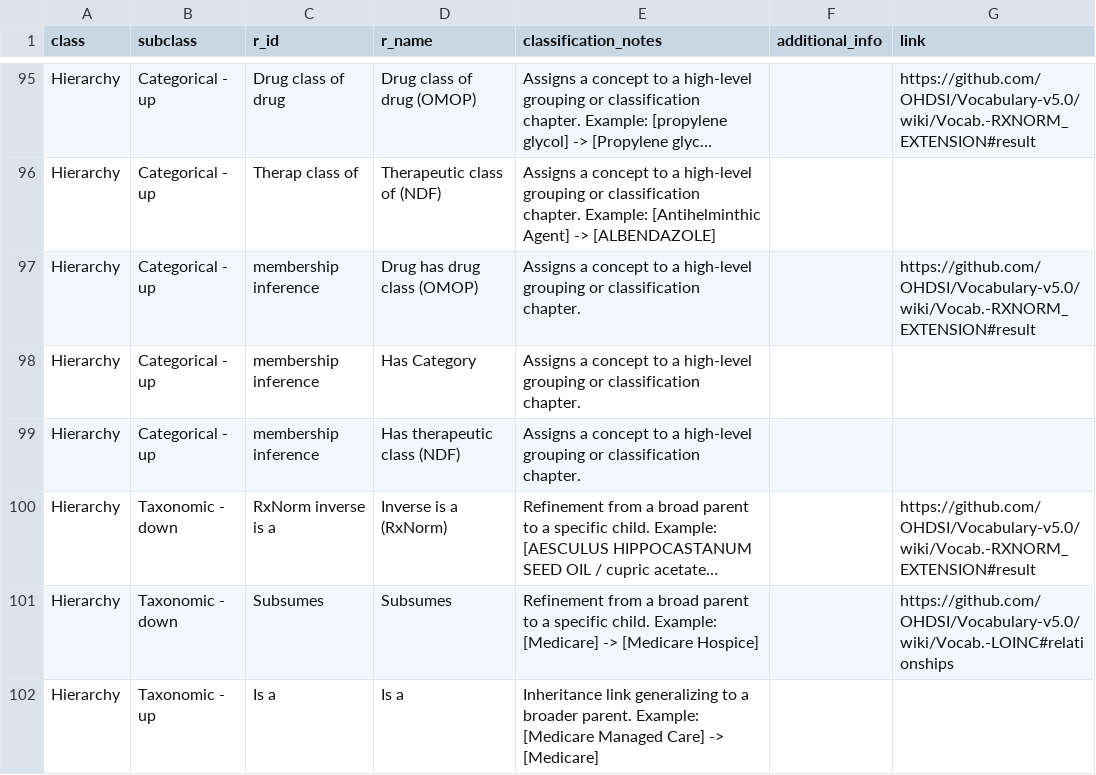
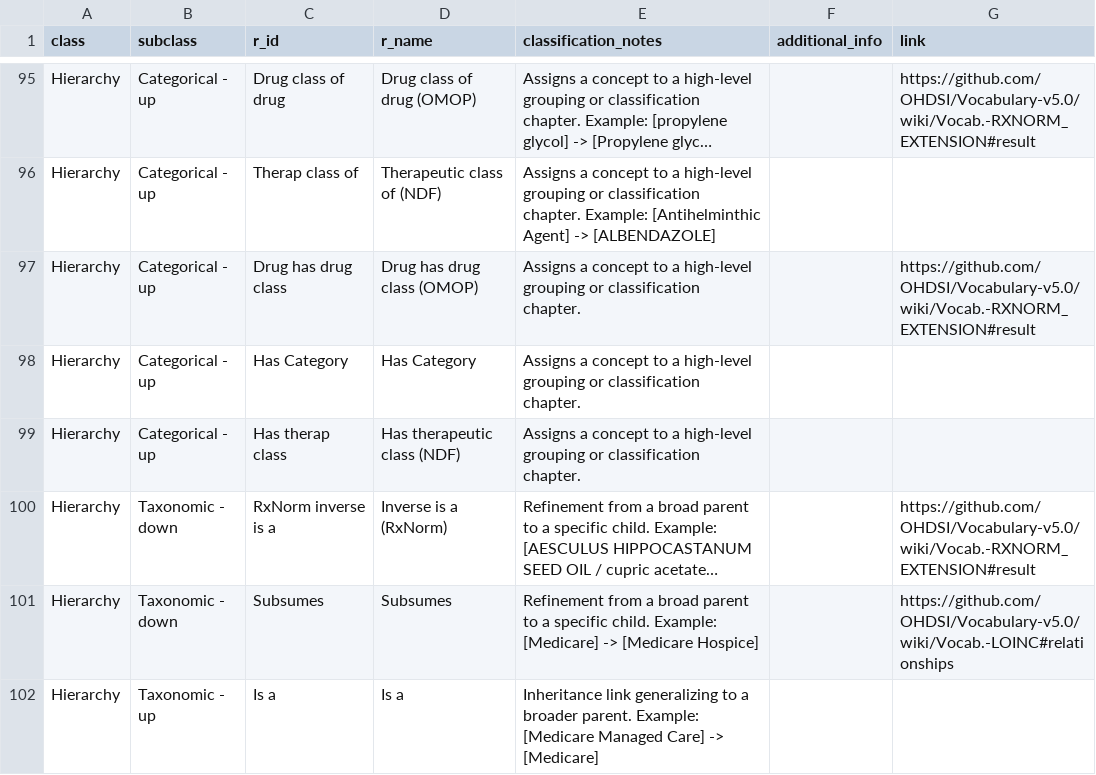
Before and after one commit to AustralianCancerDataNetwork/omop-graph, a CSV file: src/omop_graph/data/predicate_mapping.csv, drawn as a sheet; only a part is shown, gaps mark what is left out; long unchanged cells end in …; the diff names each change by its address in the sheet, - before the commit and + after, or states it on an @@ line.

Commit message:
Validate relationship classification files against the CDM on load
Fix the three mapping rows with a placeholder relationship id (#59).

```diff
--- a/src/omop_graph/data/predicate_mapping.csv
+++ b/src/omop_graph/data/predicate_mapping.csv
-C97 (r_id): membership inference
+C97 (r_id): Drug has drug class
-C98 (r_id): membership inference
+C98 (r_id): Has Category
-C99 (r_id): membership inference
+C99 (r_id): Has therap class
```
Also changed, not shown: 12 other files.
